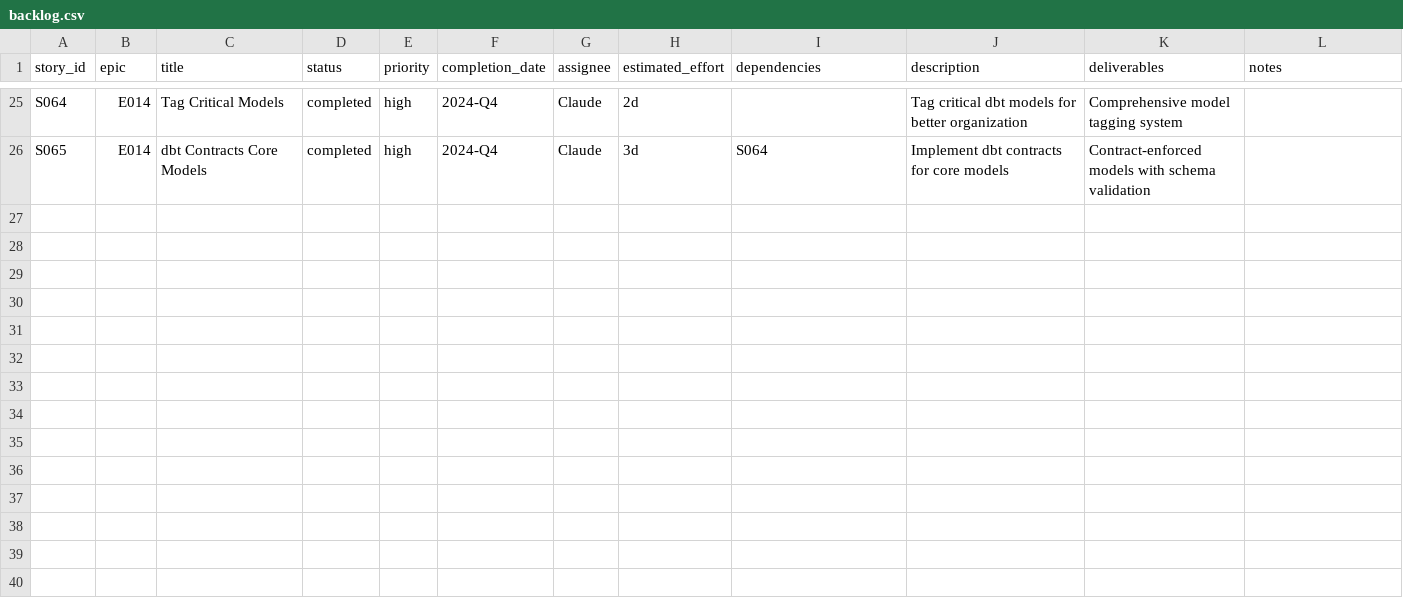
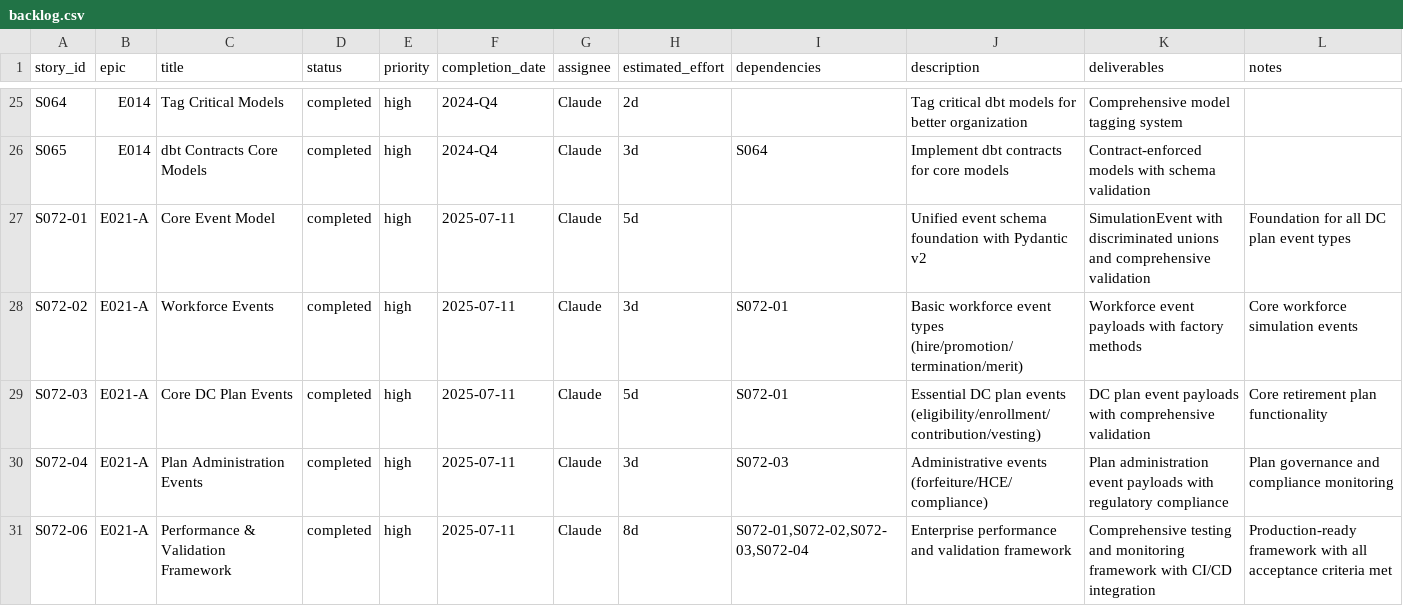
Before and after one commit to crzyc98/planwise_navigator, a CSV file: docs/backlog.csv, drawn as a sheet; only a part is shown, gaps mark what is left out.

Commit message:
docs: add realistic raise timing distribution and DC plan event schema foundation

```diff
--- a/docs/backlog.csv
+++ b/docs/backlog.csv
@@ -26 +26,6 @@ S064,E014,Tag Critical Models,completed,high,2024-Q4,Claude,2d,,Tag critical dbt
 S065,E014,dbt Contracts Core Models,completed,high,2024-Q4,Claude,3d,S064,Implement dbt contracts for core models,Contract-enforced models with schema validation,
+S072-01,E021-A,Core Event Model,completed,high,2025-07-11,Claude,5d,,Unified event schema foundation with Pydantic v2,SimulationEvent with discriminated unions and comprehensive validation,Foundation for all DC plan event types
+S072-02,E021-A,Workforce Events,completed,high,2025-07-11,Claude,3d,S072-01,Basic workforce event types (hire/promotion/termination/merit),Workforce event payloads with factory methods,Core workforce simulation events
+S072-03,E021-A,Core DC Plan Events,completed,high,2025-07-11,Claude,5d,S072-01,Essential DC plan events (eligibility/enrollment/contribution/vesting),DC plan event payloads with comprehensive validation,Core retirement plan functionality
+S072-04,E021-A,Plan Administration Events,completed,high,2025-07-11,Claude,3d,S072-03,Administrative events (forfeiture/HCE/compliance),Plan administration event payloads with regulatory compliance,Plan governance and compliance monitoring
+S072-06,E021-A,Performance & Validation Framework,completed,high,2025-07-11,Claude,8d,"S072-01,S072-02,S072-03,S072-04",Enterprise performance and validation framework,Comprehensive testing and monitoring framework with CI/CD integration,Production-ready framework with all acceptance criteria met
```
Also changed, not shown: 2 other files.
